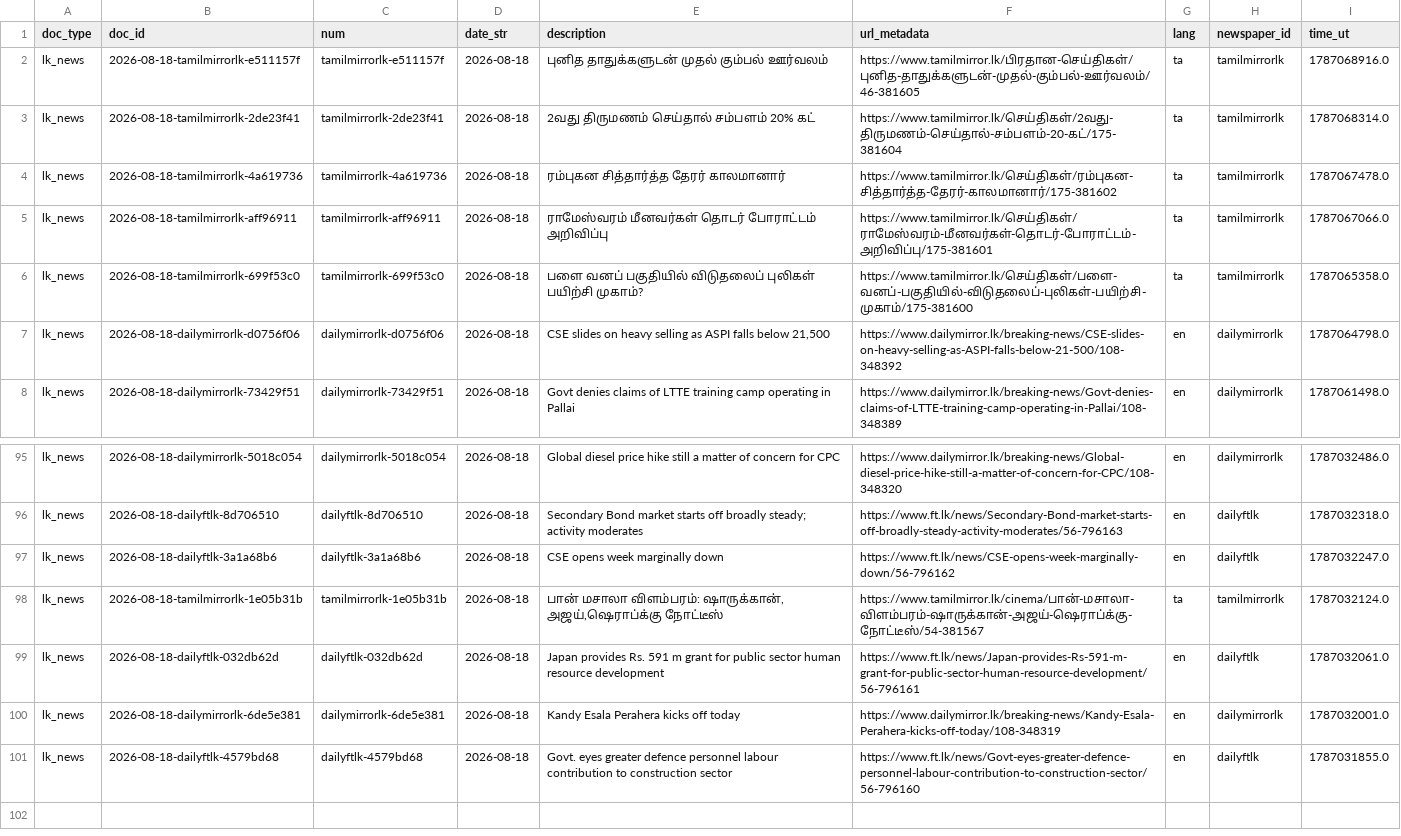
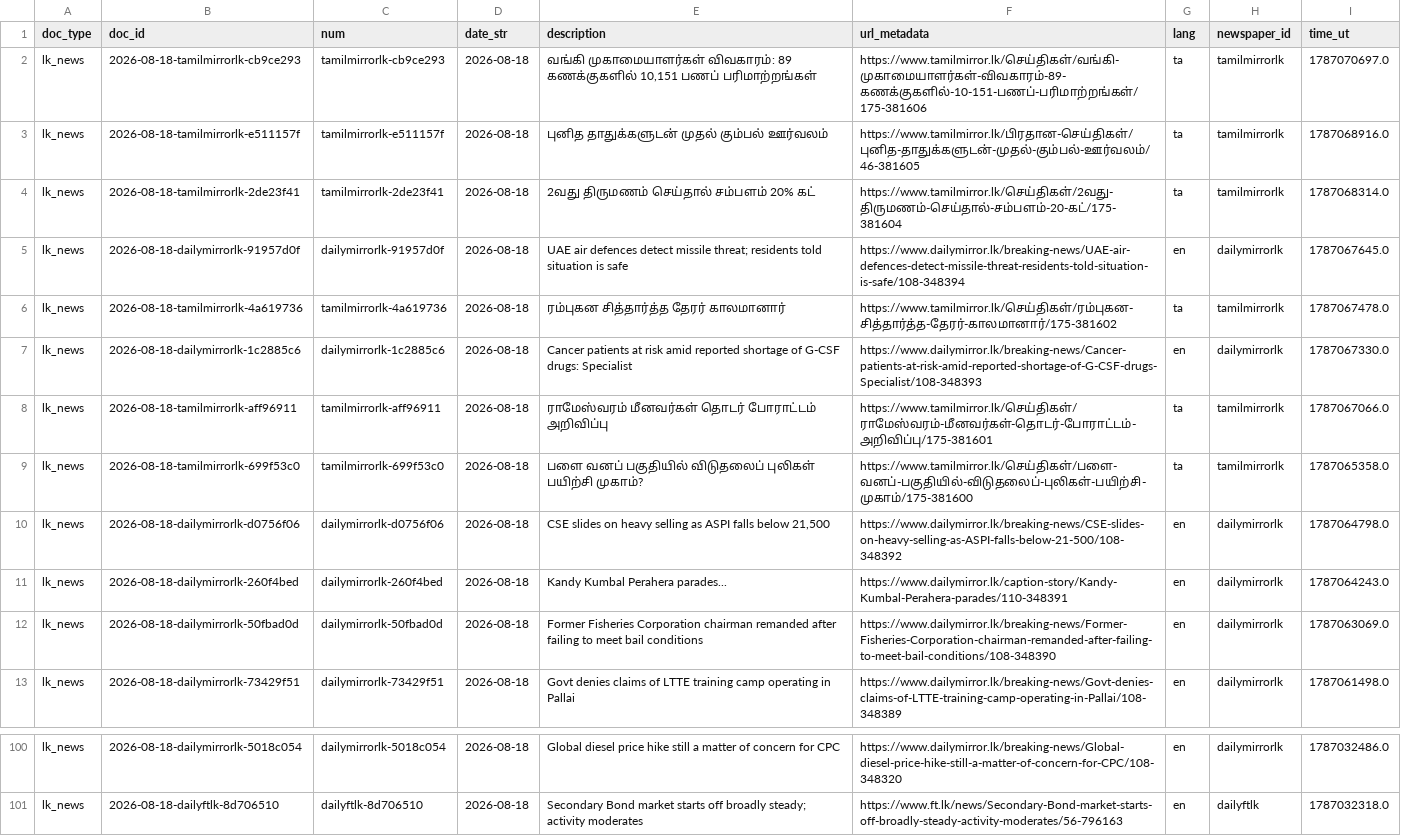
Before and after one commit to nuuuwan/lk_news, a TSV file: data/lk_news/docs_last100.tsv, drawn as a sheet; only a part is shown, gaps mark what is left out; removed rows and columns are numbered as before the commit, all else as after; the diff names each change by its address in the sheet, - before the commit and + after, or states it on an @@ line.

```diff
--- a/data/lk_news/docs_last100.tsv
+++ b/data/lk_news/docs_last100.tsv
+row 2: lk_news | 2026-08-18-tamilmirrorlk-cb9ce293 | tamilmirrorlk-cb9ce293 | 2026-08-18 | வங்கி முகாமையாளர்கள் விவகாரம்: 89 கணக்குகளில் 10,151 பணப் பரிமாற்றங்கள் | https://www.tamilmirror.lk/செய்திகள்/வங்கி-முகாமையாளர்கள்-விவகாரம்-89-கணக்குகளில்-10-151-பணப்-பரிமாற்றங்கள்/175-381606 | ta | tamilmirrorlk | 1787070697.0
+row 5: lk_news | 2026-08-18-dailymirrorlk-91957d0f | dailymirrorlk-91957d0f | 2026-08-18 | UAE air defences detect missile threat; residents told situation is safe | https://www.dailymirror.lk/breaking-news/UAE-air-defences-detect-missile-threat-residents-told-situation-is-safe/108-348394 | en | dailymirrorlk | 1787067645.0
+row 7: lk_news | 2026-08-18-dailymirrorlk-1c2885c6 | dailymirrorlk-1c2885c6 | 2026-08-18 | Cancer patients at risk amid reported shortage of G-CSF drugs: Specialist | https://www.dailymirror.lk/breaking-news/Cancer-patients-at-risk-amid-reported-shortage-of-G-CSF-drugs-Specialist/108-348393 | en | dailymirrorlk | 1787067330.0
+row 11: lk_news | 2026-08-18-dailymirrorlk-260f4bed | dailymirrorlk-260f4bed | 2026-08-18 | Kandy Kumbal Perahera parades... | https://www.dailymirror.lk/caption-story/Kandy-Kumbal-Perahera-parades/110-348391 | en | dailymirrorlk | 1787064243.0
+row 12: lk_news | 2026-08-18-dailymirrorlk-50fbad0d | dailymirrorlk-50fbad0d | 2026-08-18 | Former Fisheries Corporation chairman remanded after failing to meet bail conditions | https://www.dailymirror.lk/breaking-news/Former-Fisheries-Corporation-chairman-remanded-after-failing-to-meet-bail-conditions/108-348390 | en | dailymirrorlk | 1787063069.0
-row 97: lk_news | 2026-08-18-dailyftlk-3a1a68b6 | dailyftlk-3a1a68b6 | 2026-08-18 | CSE opens week marginally down | https://www.ft.lk/news/CSE-opens-week-marginally-down/56-796162 | en | dailyftlk | 1787032247.0
-row 98: lk_news | 2026-08-18-tamilmirrorlk-1e05b31b | tamilmirrorlk-1e05b31b | 2026-08-18 | பான் மசாலா விளம்பரம்: ஷாருக்கான், அஜய்,ஷெராப்க்கு நோட்டீஸ் | https://www.tamilmirror.lk/cinema/பான்-மசாலா-விளம்பரம்-ஷாருக்கான்-அஜய்-ஷெராப்க்கு-நோட்டீஸ்/54-381567 | ta | tamilmirrorlk | 1787032124.0
-row 99: lk_news | 2026-08-18-dailyftlk-032db62d | dailyftlk-032db62d | 2026-08-18 | Japan provides Rs. 591 m grant for public sector human resource development | https://www.ft.lk/news/Japan-provides-Rs-591-m-grant-for-public-sector-human-resource-development/56-796161 | en | dailyftlk | 1787032061.0
-row 100: lk_news | 2026-08-18-dailymirrorlk-6de5e381 | dailymirrorlk-6de5e381 | 2026-08-18 | Kandy Esala Perahera kicks off today | https://www.dailymirror.lk/breaking-news/Kandy-Esala-Perahera-kicks-off-today/108-348319 | en | dailymirrorlk | 1787032001.0
-row 101: lk_news | 2026-08-18-dailyftlk-4579bd68 | dailyftlk-4579bd68 | 2026-08-18 | Govt. eyes greater defence personnel labour contribution to construction sector | https://www.ft.lk/news/Govt-eyes-greater-defence-personnel-labour-contribution-to-construction-sector/56-796160 | en | dailyftlk | 1787031855.0
```
Also changed, not shown: data/lk_news/docs_last1000.tsv, 16 other files.
